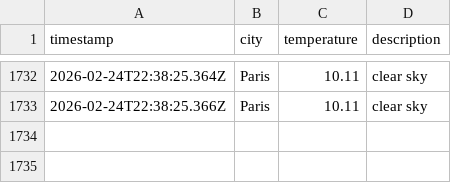
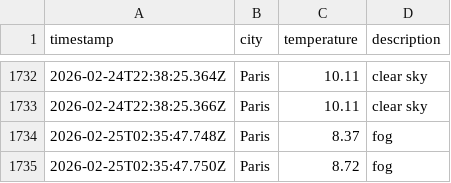
Before and after one commit to alex19heath-ui/Data-Ops-weather-js, a CSV file: data/weather_log.csv, drawn as a sheet; only a part is shown, gaps mark what is left out; the diff names each change by its address in the sheet, - before the commit and + after, or states it on an @@ line.

```diff
--- a/data/weather_log.csv
+++ b/data/weather_log.csv
+row 1734: 2026-02-25T02:35:47.748Z | Paris | 8.37 | fog
+row 1735: 2026-02-25T02:35:47.750Z | Paris | 8.72 | fog
```
Also changed, not shown: 1 other file.
